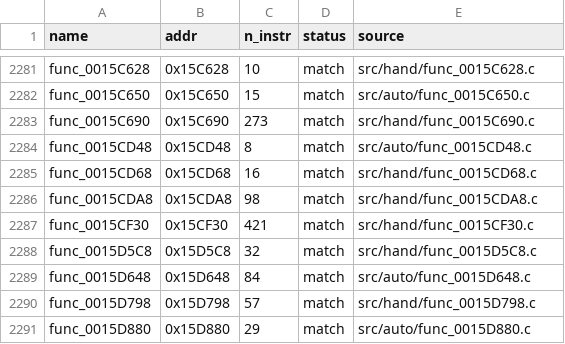
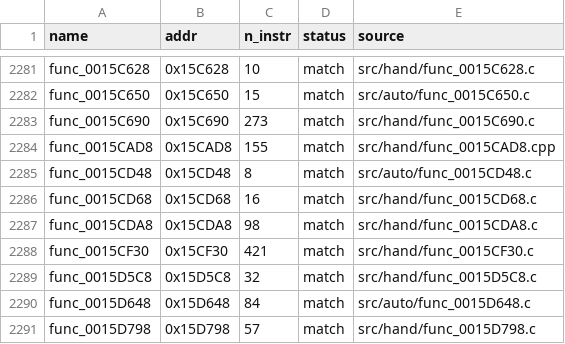
Before and after one commit to Komasia/sly2-decomp, a CSV file: config/matched.csv, drawn as a sheet; only a part is shown, gaps mark what is left out; the shorter side is filled out with more unchanged rows.

```diff
--- a/config/matched.csv
+++ b/config/matched.csv
@@ -2283,2 +2283,3 @@ func_0015C650,0x15C650,15,match,src/auto/func_0015C650.c
 func_0015C690,0x15C690,273,match,src/hand/func_0015C690.c
+func_0015CAD8,0x15CAD8,155,match,src/hand/func_0015CAD8.cpp
 func_0015CD48,0x15CD48,8,match,src/auto/func_0015CD48.c
```
Also changed, not shown: config/progress_history.csv, 1 other file.
